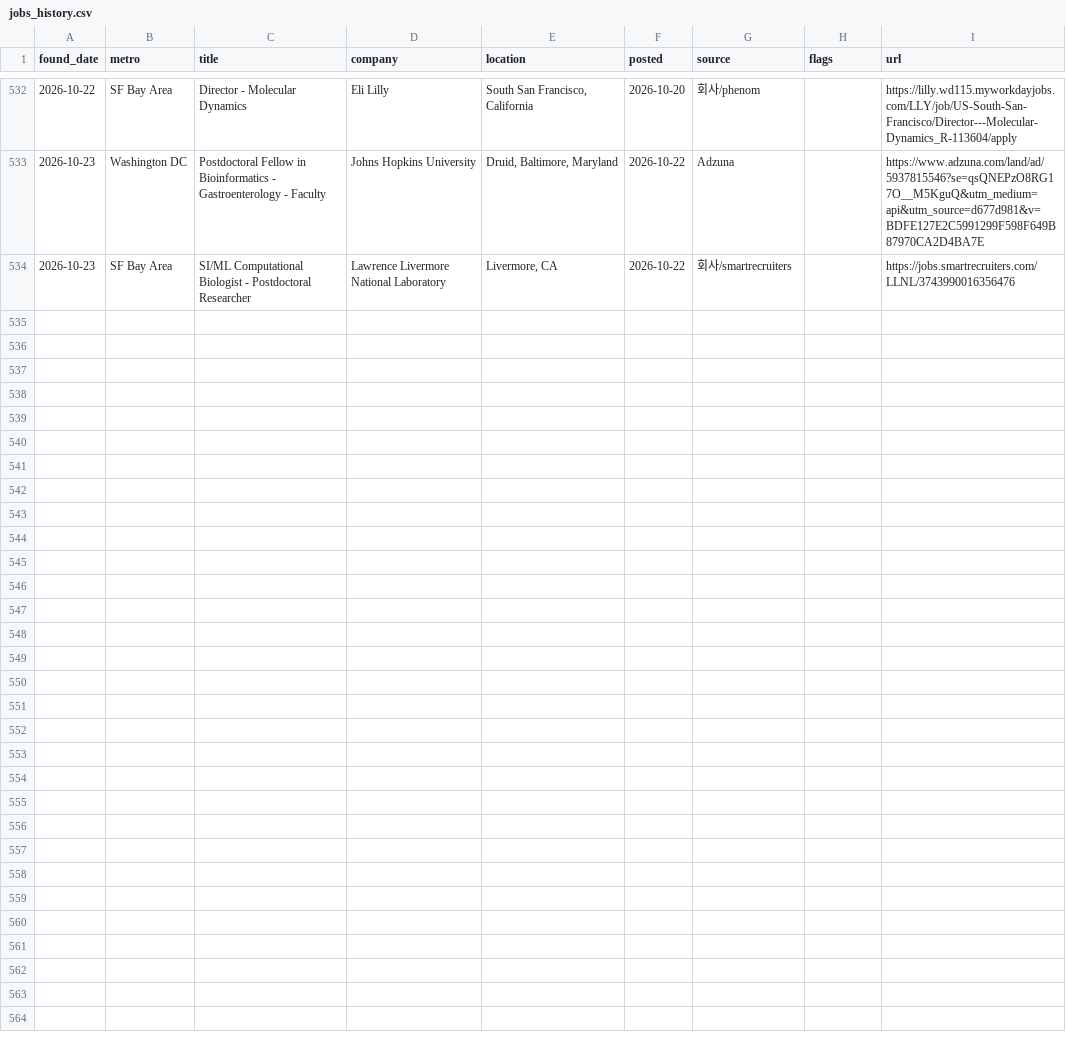
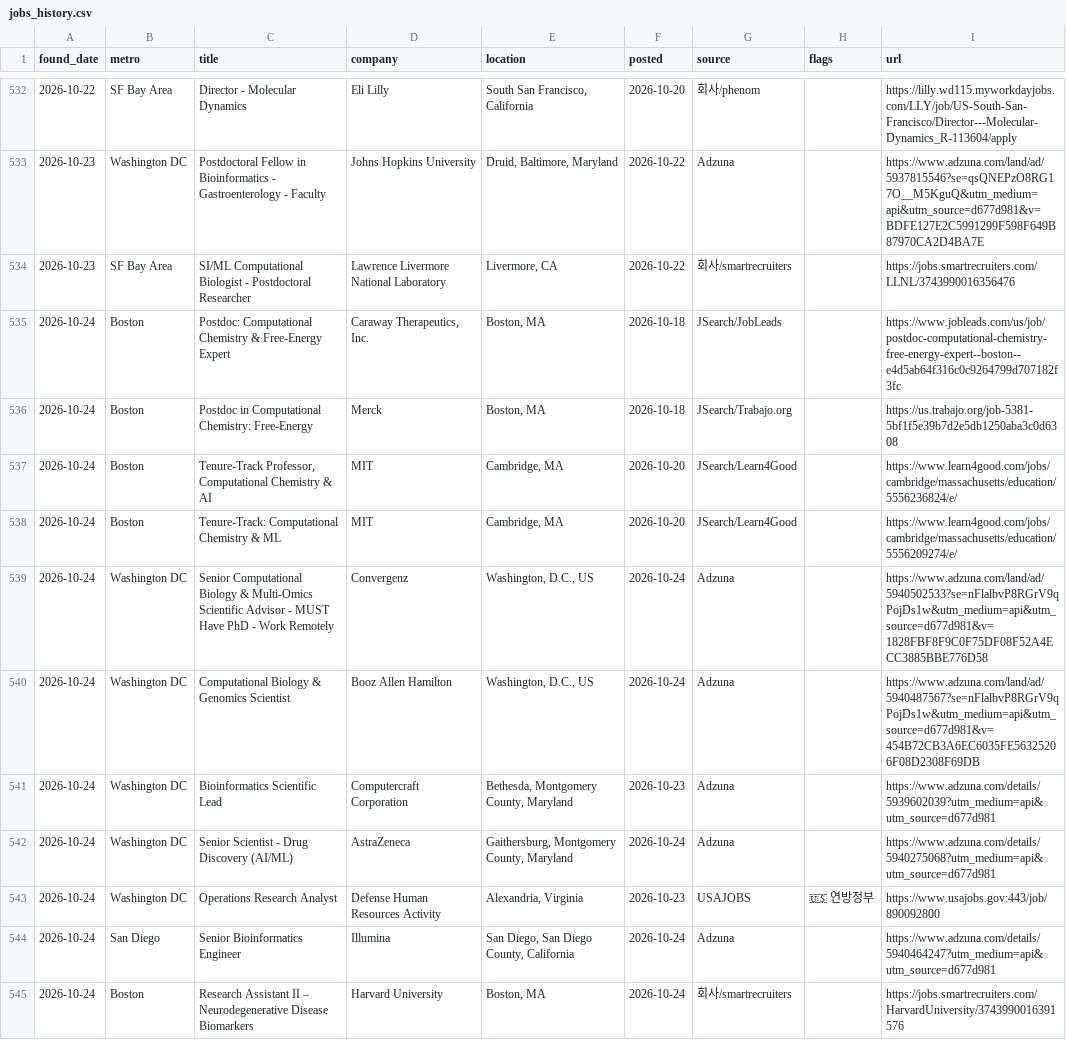
Before and after one commit to jaemin-eng/bio-jobs, a CSV file: data/jobs_history.csv, drawn as a sheet; only a part is shown, gaps mark what is left out; the diff names each change by its address in the sheet, - before the commit and + after, or states it on an @@ line.

```diff
--- a/data/jobs_history.csv
+++ b/data/jobs_history.csv
+row 535: 2026-10-24 | Boston | Postdoc: Computational Chemistry & Free-Energy Expert | Caraway Therapeutics, Inc. | Boston, MA | 2026-10-18 | JSearch/JobLeads |  | https://www.jobleads.com/us/job/postdoc-computational-chemistry-free-energy-expert--boston--e4d5ab64f316c0c9264799d707182f3fc
+row 536: 2026-10-24 | Boston | Postdoc in Computational Chemistry: Free-Energy | Merck | Boston, MA | 2026-10-18 | JSearch/Trabajo.org |  | https://us.trabajo.org/job-5381-5bf1f5e39b7d2e5db1250aba3c0d6308
+row 537: 2026-10-24 | Boston | Tenure-Track Professor, Computational Chemistry & AI | MIT | Cambridge, MA | 2026-10-20 | JSearch/Learn4Good |  | https://www.learn4good.com/jobs/cambridge/massachusetts/education/5556236824/e/
+row 538: 2026-10-24 | Boston | Tenure-Track: Computational Chemistry & ML | MIT | Cambridge, MA | 2026-10-20 | JSearch/Learn4Good |  | https://www.learn4good.com/jobs/cambridge/massachusetts/education/5556209274/e/
+row 539: 2026-10-24 | Washington DC | Senior Computational Biology & Multi-Omics Scientific Advisor - MUST Have PhD - Work Remotely | Convergenz | Washington, D.C., US | 2026-10-24 | Adzuna |  | https://www.adzuna.com/land/ad/5940502533?se=nFlalbvP8RGrV9qPojDs1w&utm_medium=api&utm_source=d677d981&v=1828FBF8F9C0F75DF08F52A4ECC3885BBE776D58
+row 540: 2026-10-24 | Washington DC | Computational Biology & Genomics Scientist | Booz Allen Hamilton | Washington, D.C., US | 2026-10-24 | Adzuna |  | https://www.adzuna.com/land/ad/5940487567?se=nFlalbvP8RGrV9qPojDs1w&utm_medium=api&utm_source=d677d981&v=454B72CB3A6EC6035FE56325206F08D2308F69DB
+row 541: 2026-10-24 | Washington DC | Bioinformatics Scientific Lead | Computercraft Corporation | Bethesda, Montgomery County, Maryland | 2026-10-23 | Adzuna |  | https://www.adzuna.com/details/5939602039?utm_medium=api&utm_source=d677d981
+row 542: 2026-10-24 | Washington DC | Senior Scientist - Drug Discovery (AI/ML) | AstraZeneca | Gaithersburg, Montgomery County, Maryland | 2026-10-24 | Adzuna |  | https://www.adzuna.com/details/5940275068?utm_medium=api&utm_source=d677d981
+row 543: 2026-10-24 | Washington DC | Operations Research Analyst | Defense Human Resources Activity | Alexandria, Virginia | 2026-10-23 | USAJOBS | 🇺🇸 연방정부 | https://www.usajobs.gov:443/job/890092800
+row 544: 2026-10-24 | San Diego | Senior Bioinformatics Engineer | Illumina | San Diego, San Diego County, California | 2026-10-24 | Adzuna |  | https://www.adzuna.com/details/5940464247?utm_medium=api&utm_source=d677d981
+row 545: 2026-10-24 | Boston | Research Assistant II – Neurodegenerative Disease Biomarkers | Harvard University | Boston, MA | 2026-10-24 | 회사/smartrecruiters |  | https://jobs.smartrecruiters.com/HarvardUniversity/3743990016391576
```
Also changed, not shown: 4 other files.
